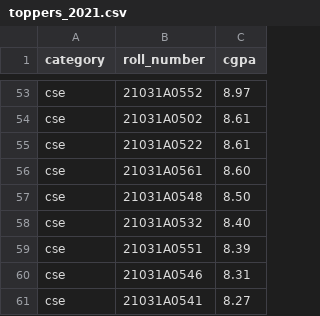
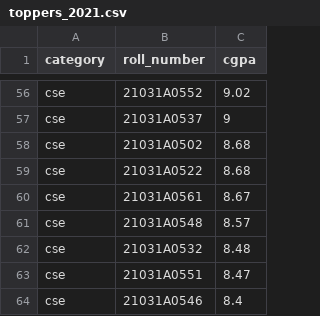
Before and after one commit to rsrsp21/StudentResultPortal-1, a CSV file: data/toppers_2021.csv, drawn as a sheet; only a part is shown, gaps mark what is left out; removed rows and columns are numbered as before the commit, all else as after; the diff covers the shown part only; the diff names each change by its address in the sheet, - before the commit and + after, or states it on an @@ line.

```diff
--- a/data/toppers_2021.csv
+++ b/data/toppers_2021.csv
-C56 (cgpa): 8.97
+C56 (cgpa): 9.02
+row 57: cse | 21031A0537 | 9
-C58:C59 (cgpa): 8.61
+C58:C59 (cgpa): 8.68
-C60 (cgpa): 8.60
+C60 (cgpa): 8.67
-C61 (cgpa): 8.50
+C61 (cgpa): 8.57
-C62 (cgpa): 8.40
+C62 (cgpa): 8.48
-C63 (cgpa): 8.39
+C63 (cgpa): 8.47
-C64 (cgpa): 8.31
+C64 (cgpa): 8.4
-row 61: cse | 21031A0541 | 8.27
```
Also changed, not shown: 5 added rows, 2 removed rows and 51 edited cells elsewhere in this file.
